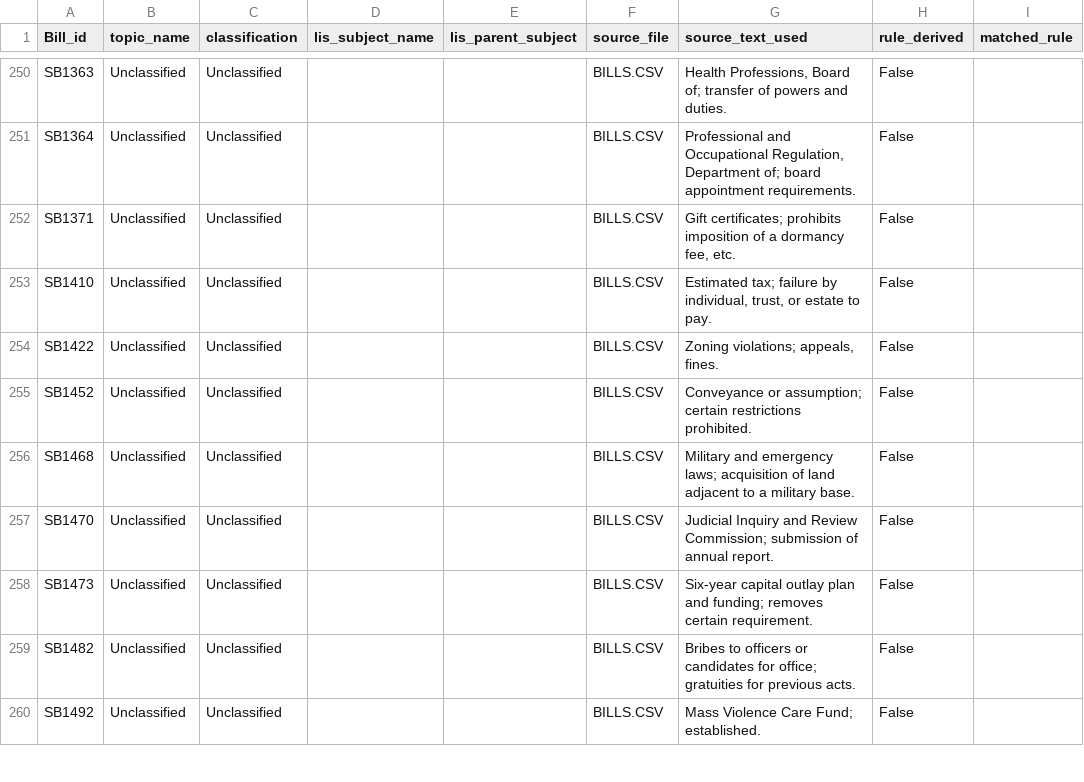
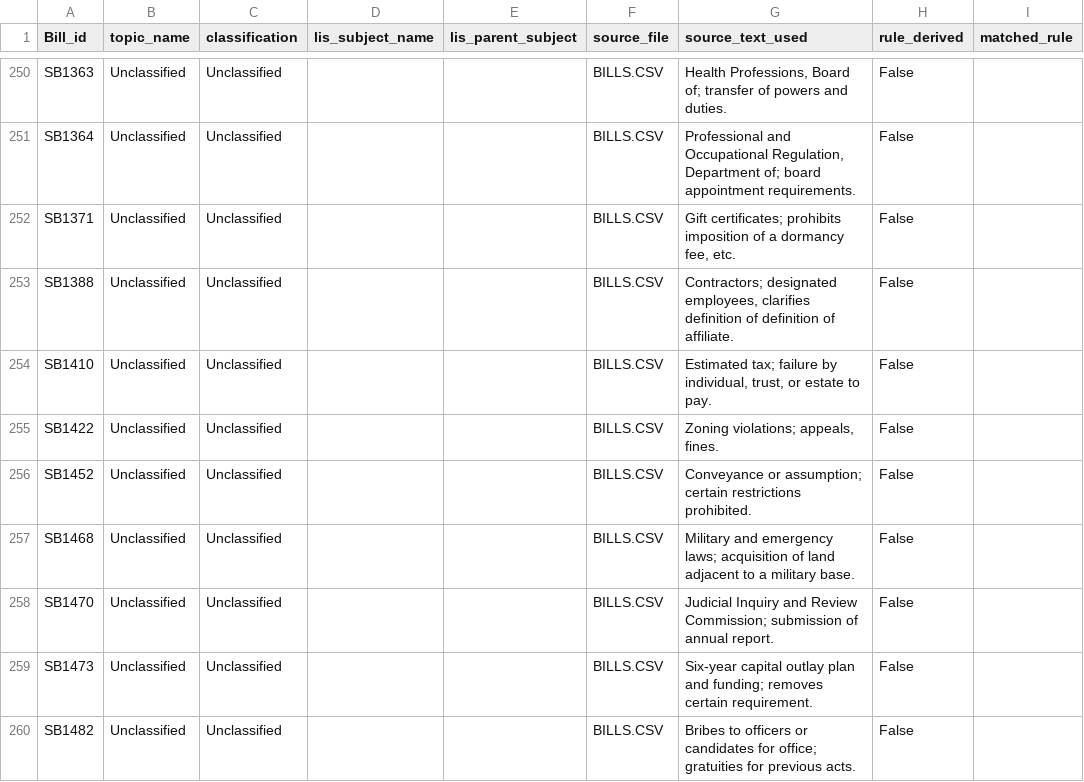
Before and after one commit to divyabalaji75/LIS_PROJ_2, a CSV file: data/processed/unclassified_bills_2025.csv, drawn as a sheet; only a part is shown, gaps mark what is left out; the shorter side is filled out with more unchanged rows.

```diff
--- a/data/processed/unclassified_bills_2025.csv
+++ b/data/processed/unclassified_bills_2025.csv
@@ -252,2 +252,3 @@ SB1364,Unclassified,Unclassified,,,BILLS.CSV,"Professional and Occupational Regu
 SB1371,Unclassified,Unclassified,,,BILLS.CSV,"Gift certificates; prohibits imposition of a dormancy fee, etc.",False,
+SB1388,Unclassified,Unclassified,,,BILLS.CSV,"Contractors; designated employees, clarifies definition of definition of affiliate.",False,
 SB1410,Unclassified,Unclassified,,,BILLS.CSV,"Estimated tax; failure by individual, trust, or estate to pay.",False,
```
Also changed, not shown: data/processed/delegate_topic_voting_tendency_2025.csv, data/processed/derived_from_lis_bill_description_2026.csv, 27 other files.
